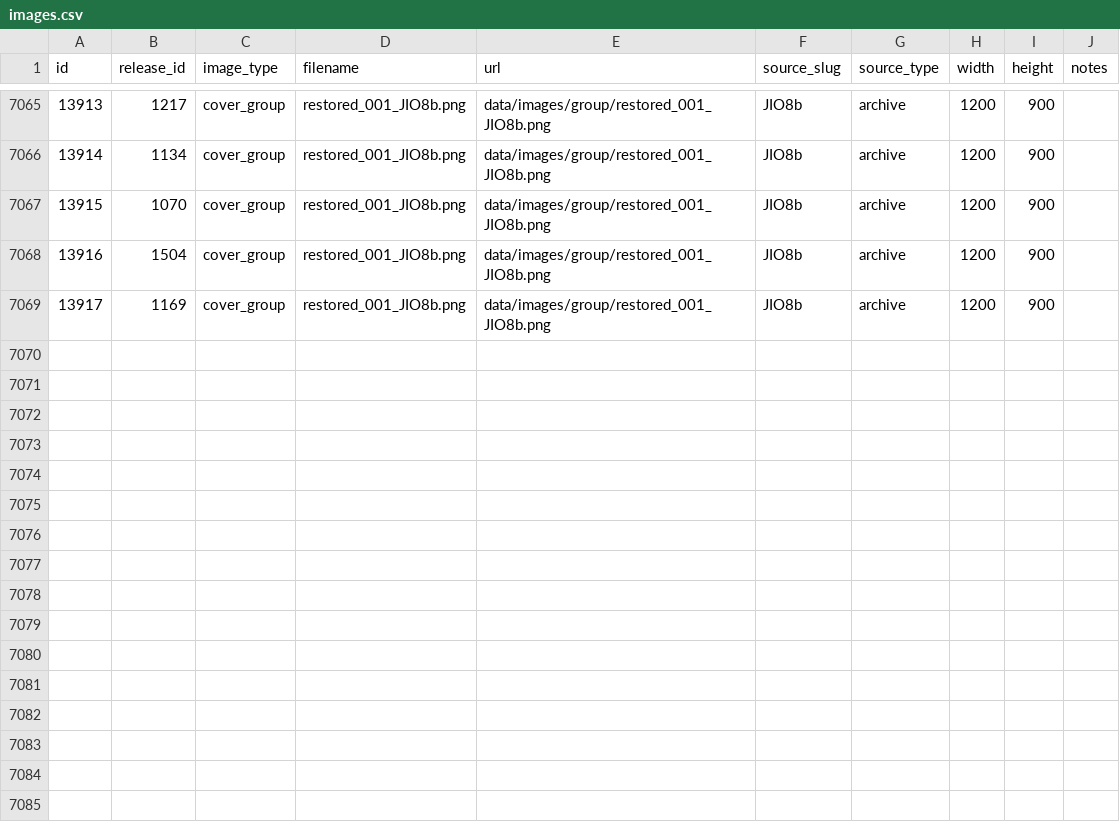
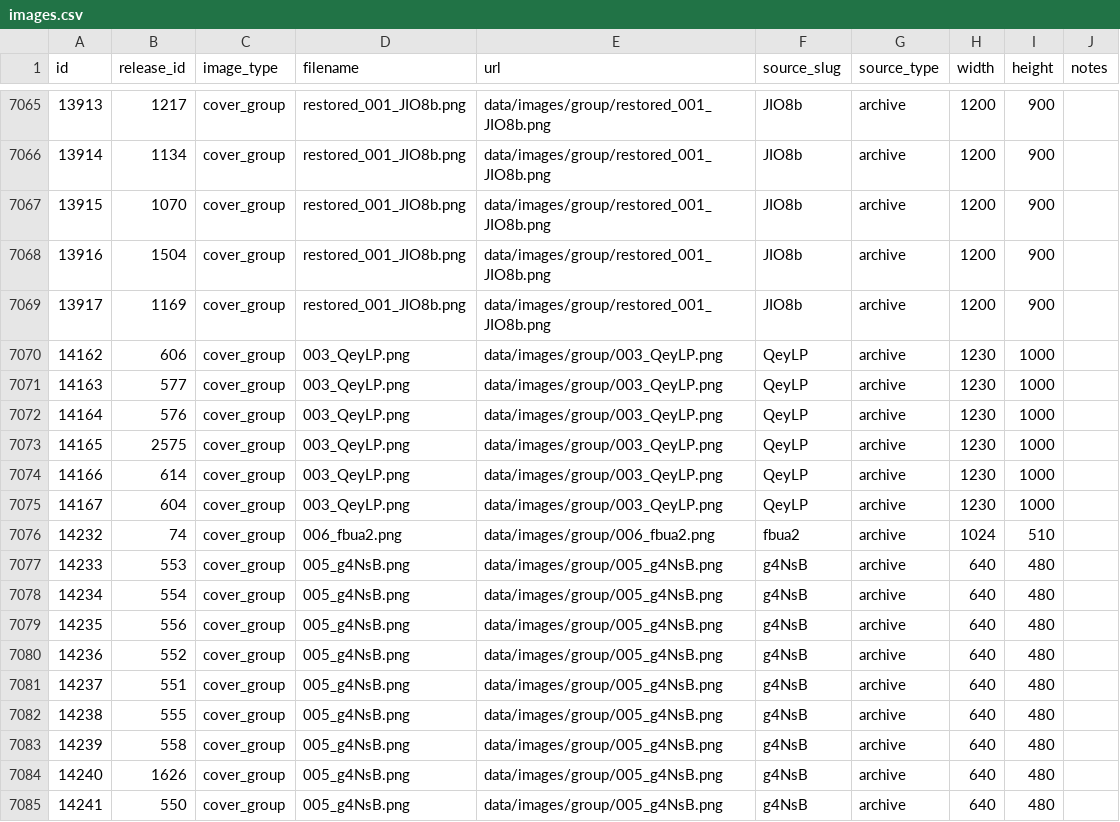
Before and after one commit to rikker/video8, a CSV file: data/images.csv, drawn as a sheet; only a part is shown, gaps mark what is left out.

Commit message:
Update images.csv
Fix broken images

```diff
--- a/data/images.csv
+++ b/data/images.csv
@@ -7069 +7069,17 @@ id,release_id,image_type,filename,url,source_slug,source_type,width,height,notes
 13917,1169,cover_group,restored_001_JIO8b.png,data/images/group/restored_001_JIO8b.png,JIO8b,archive,1200,900,
+14162,606,cover_group,003_QeyLP.png,data/images/group/003_QeyLP.png,QeyLP,archive,1230,1000,
+14163,577,cover_group,003_QeyLP.png,data/images/group/003_QeyLP.png,QeyLP,archive,1230,1000,
+14164,576,cover_group,003_QeyLP.png,data/images/group/003_QeyLP.png,QeyLP,archive,1230,1000,
+14165,2575,cover_group,003_QeyLP.png,data/images/group/003_QeyLP.png,QeyLP,archive,1230,1000,
+14166,614,cover_group,003_QeyLP.png,data/images/group/003_QeyLP.png,QeyLP,archive,1230,1000,
+14167,604,cover_group,003_QeyLP.png,data/images/group/003_QeyLP.png,QeyLP,archive,1230,1000,
+14232,74,cover_group,006_fbua2.png,data/images/group/006_fbua2.png,fbua2,archive,1024,510,
+14233,553,cover_group,005_g4NsB.png,data/images/group/005_g4NsB.png,g4NsB,archive,640,480,
+14234,554,cover_group,005_g4NsB.png,data/images/group/005_g4NsB.png,g4NsB,archive,640,480,
+14235,556,cover_group,005_g4NsB.png,data/images/group/005_g4NsB.png,g4NsB,archive,640,480,
+14236,552,cover_group,005_g4NsB.png,data/images/group/005_g4NsB.png,g4NsB,archive,640,480,
+14237,551,cover_group,005_g4NsB.png,data/images/group/005_g4NsB.png,g4NsB,archive,640,480,
+14238,555,cover_group,005_g4NsB.png,data/images/group/005_g4NsB.png,g4NsB,archive,640,480,
+14239,558,cover_group,005_g4NsB.png,data/images/group/005_g4NsB.png,g4NsB,archive,640,480,
+14240,1626,cover_group,005_g4NsB.png,data/images/group/005_g4NsB.png,g4NsB,archive,640,480,
+14241,550,cover_group,005_g4NsB.png,data/images/group/005_g4NsB.png,g4NsB,archive,640,480,
```
Also changed, not shown: 4 other files.
